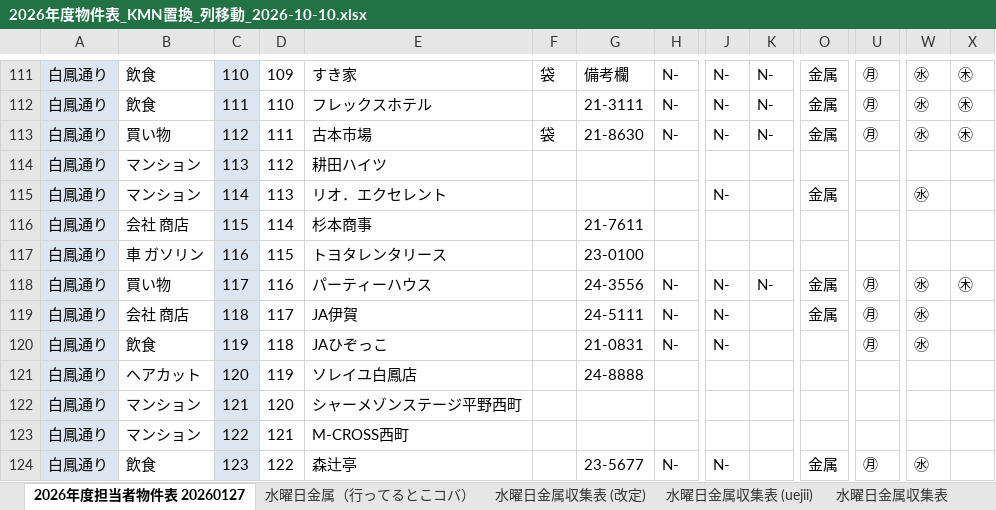
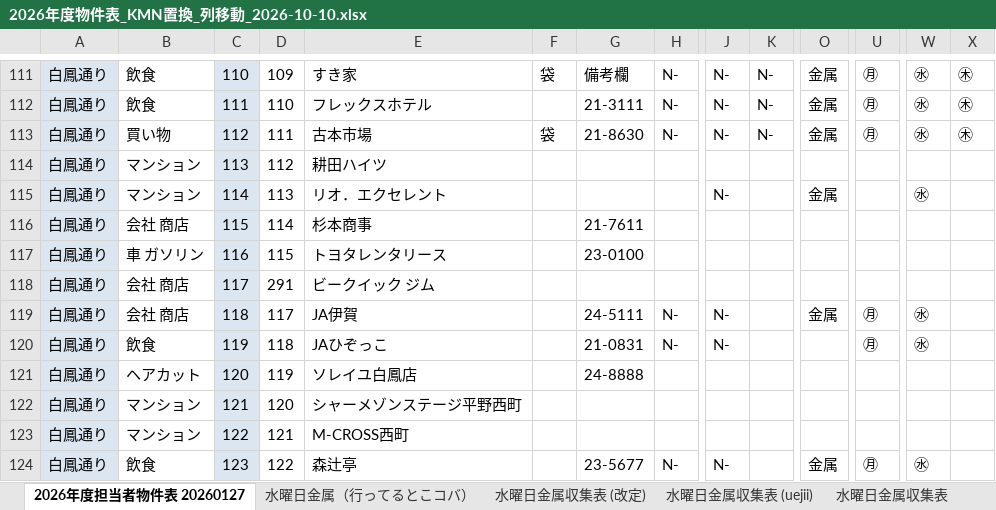
Before and after one commit to congfing/uenoseisou2.3, an Excel workbook: 2026年度物件表_KMN置換_列移動_2026-10-10.xlsx, sheet 2026年度担当者物件表 20260127, drawn as a sheet; only a part is shown, gaps mark what is left out; values as stored, in another font and other column widths than the file's, no borders; table styles not drawn; the diff names each change by its address in the sheet, - before the commit and + after, or states it on an @@ line.

```diff
--- a/2026年度物件表_KMN置換_列移動_2026-10-10.xlsx (sheet 2026年度担当者物件表 20260127)
+++ b/2026年度物件表_KMN置換_列移動_2026-10-10.xlsx (sheet 2026年度担当者物件表 20260127)
-B118: 買い物
+B118: 会社 商店
-D118: 116
+D118: 291
-E118: パーティーハウス
+E118: ビークイック ジム
-G118: 24-3556
+G118: (empty)
-H118: N-
+H118: (empty)
-J118: N-
+J118: (empty)
-K118: N-
+K118: (empty)
-O118: 金属
+O118: (empty)
-U118: ㊊
+U118: (empty)
-W118: ㊌
+W118: (empty)
-X118: ㊍
+X118: (empty)
```
Also changed, not shown: 2 other files.
